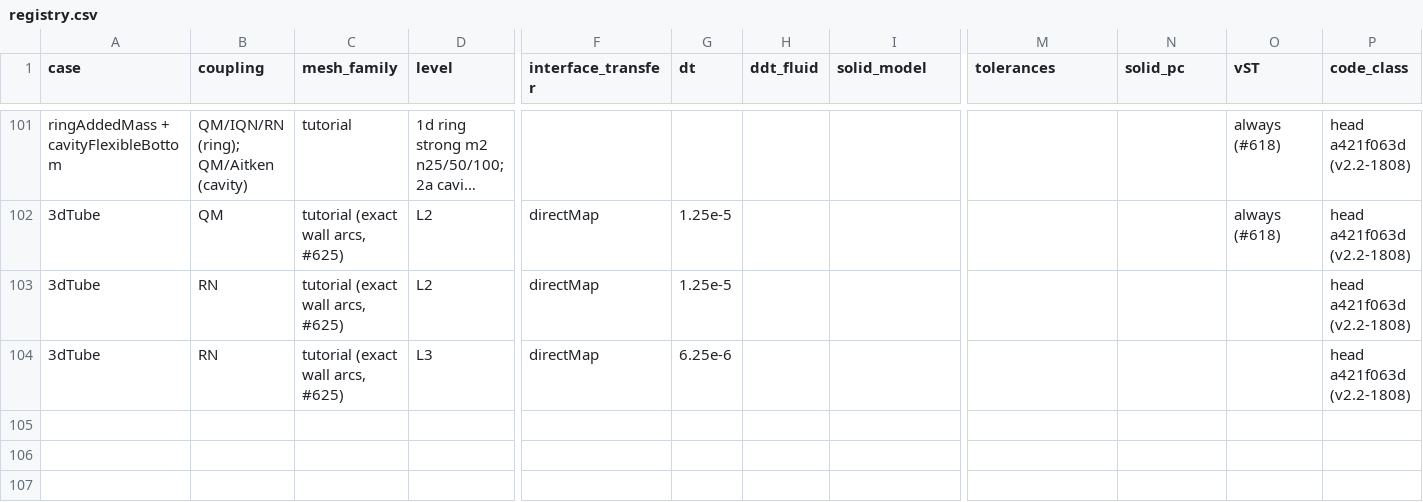
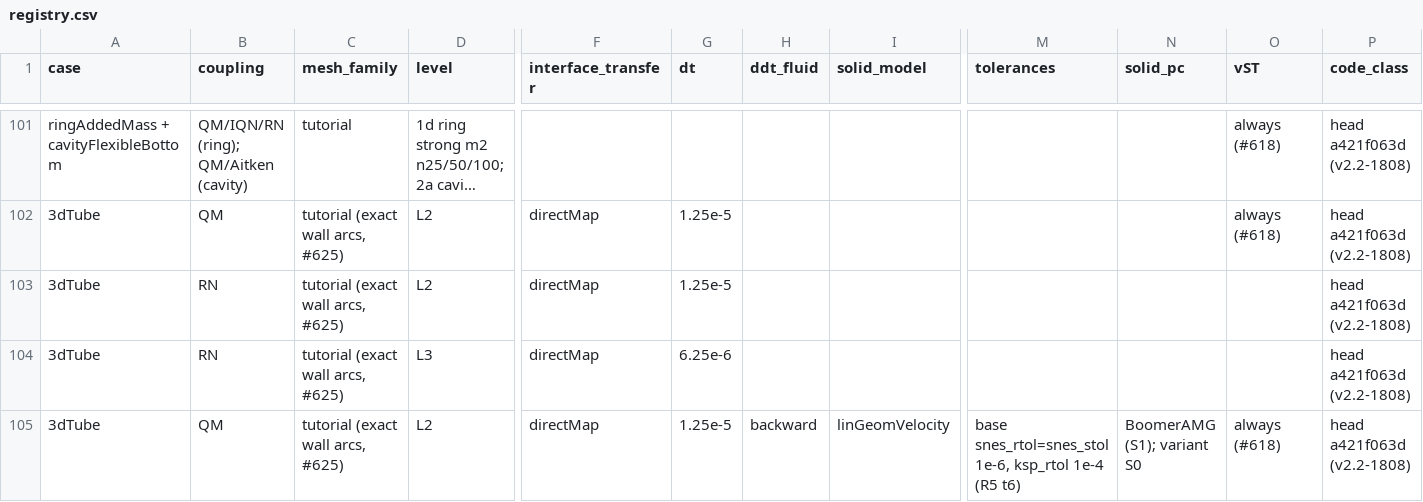
Before and after one commit to philipcardiff/paper-monolithic-fsi, a CSV file: campaign/registry/registry.csv, drawn as a sheet; only a part is shown, gaps mark what is left out; long unchanged cells end in …; rows hold the shown columns only; the diff names each change by its address in the sheet, - before the commit and + after, or states it on an @@ line.

```diff
--- a/campaign/registry/registry.csv
+++ b/campaign/registry/registry.csv
+row 105: 3dTube | QM | tutorial (exact wall arcs, #625) | L2 | directMap | 1.25e-5 | backward | linGeomVelocity | base snes_rtol=snes_stol 1e-6, ksp_rtol 1e-4 (R5 t6) | BoomerAMG (S1); variant S0 | always (#618) | head a421f063d (v2.2-1808)
```
